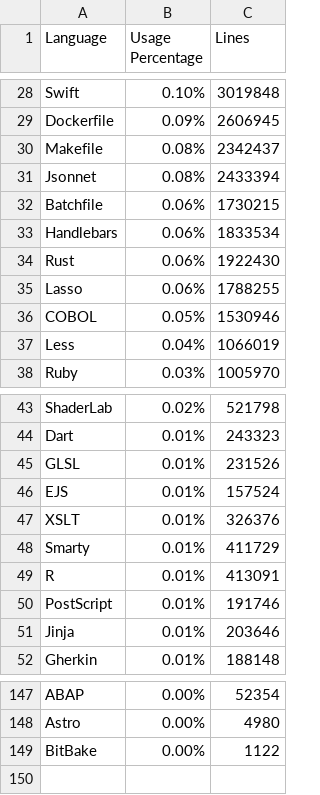
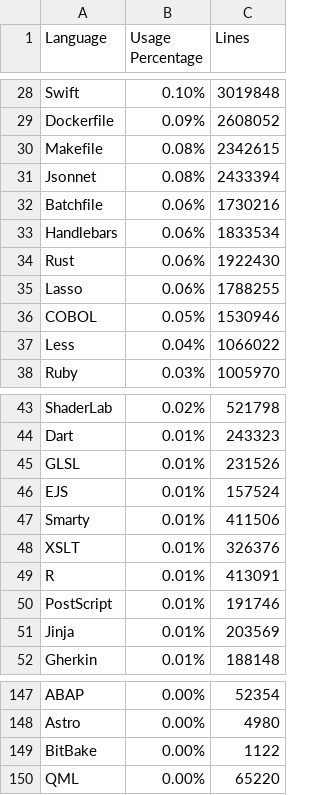
Before and after one commit to Cafeo-Group/git-infer, a CSV file: results/languages_usage.csv, drawn as a sheet; only a part is shown, gaps mark what is left out; removed rows and columns are numbered as before the commit, all else as after; the diff covers the shown part only; the diff names each change by its address in the sheet, - before the commit and + after, or states it on an @@ line.

```diff
--- a/results/languages_usage.csv
+++ b/results/languages_usage.csv
-C29 (Lines): 2606945
+C29 (Lines): 2608052
-C30 (Lines): 2342437
+C30 (Lines): 2342615
-C32 (Lines): 1730215
+C32 (Lines): 1730216
-C37 (Lines): 1066019
+C37 (Lines): 1066022
+row 47: Smarty | 0.01% | 411506
-row 48: Smarty | 0.01% | 411729
-C51 (Lines): 203646
+C51 (Lines): 203569
+row 150: QML | 0.00% | 65220
```
Also changed, not shown: 47 moved rows and 16 edited cells elsewhere in this file, results/statistics.csv, 6 other files.
